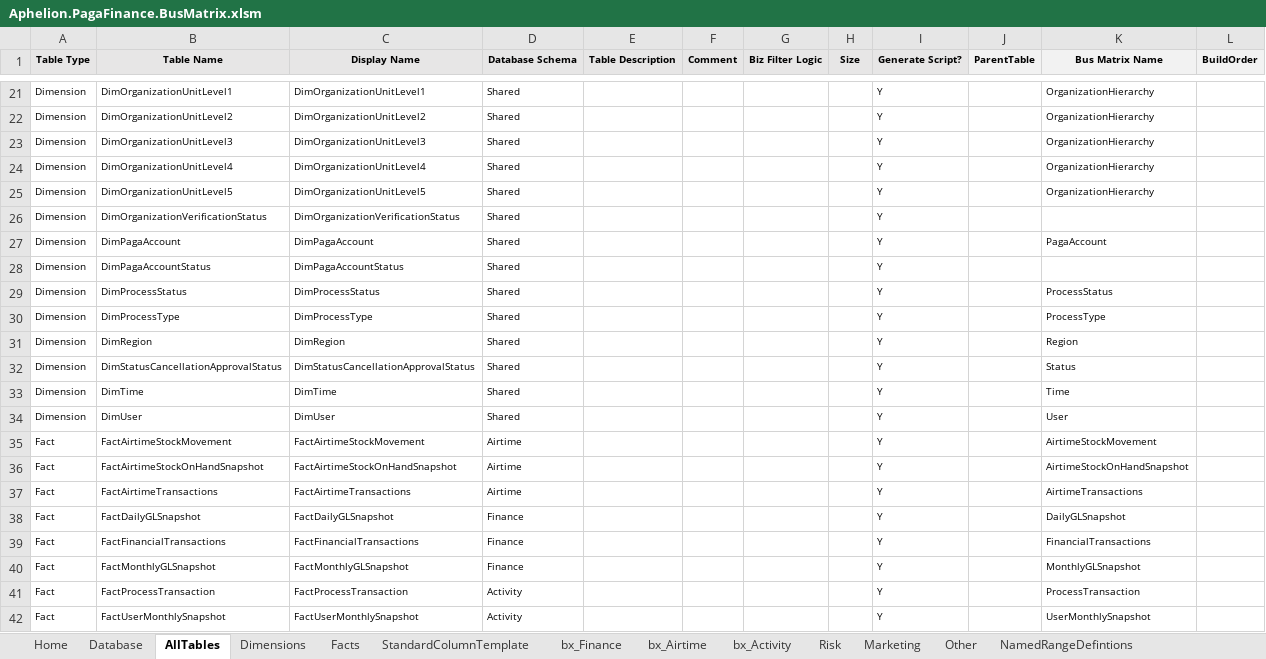
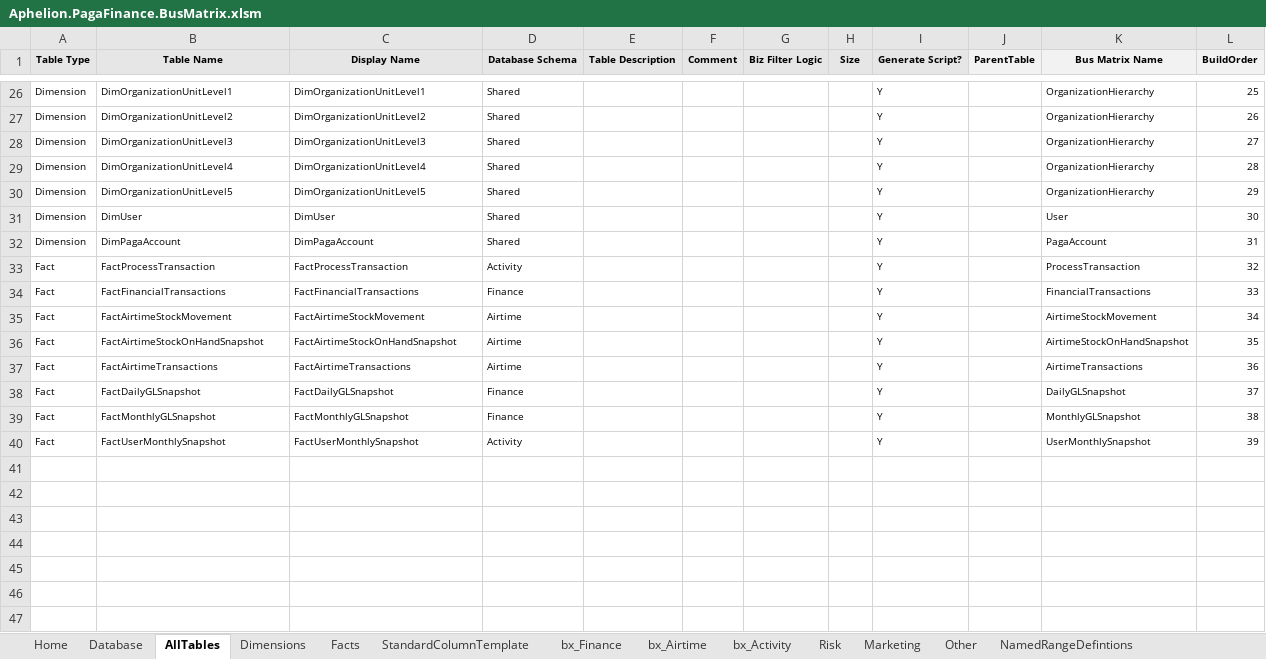
Before and after one commit to AphelionSoftware/Pagatech, an Excel workbook: Code Generators/EDW_DDL/Aphelion.PagaFinance.BusMatrix.xlsm, sheet AllTables, drawn as a sheet; only a part is shown, gaps mark what is left out; values as stored, in another font and other column widths than the file's, no borders; removed rows and columns are numbered as before the commit, all else as after; the diff covers the shown part only; the diff names each change by its address in the sheet, - before the commit and + after, or states it on an @@ line.

Commit message:
down to build order

```diff
--- a/Code Generators/EDW_DDL/Aphelion.PagaFinance.BusMatrix.xlsm (sheet AllTables)
+++ b/Code Generators/EDW_DDL/Aphelion.PagaFinance.BusMatrix.xlsm (sheet AllTables)
-L26 (BuildOrder): (empty)
+L26 (BuildOrder): 25
-L27 (BuildOrder): (empty)
+L27 (BuildOrder): 26
-L28 (BuildOrder): (empty)
+L28 (BuildOrder): 27
-L29 (BuildOrder): (empty)
+L29 (BuildOrder): 28
-L30 (BuildOrder): (empty)
+L30 (BuildOrder): 29
-row 26: Dimension | DimOrganizationVerificationStatus | DimOrganizationVerificationStatus | Shared |  |  |  |  | Y
-row 27: Dimension | DimPagaAccount | DimPagaAccount | Shared |  |  |  |  | Y |  | PagaAccount
-row 28: Dimension | DimPagaAccountStatus | DimPagaAccountStatus | Shared |  |  |  |  | Y
-row 29: Dimension | DimProcessStatus | DimProcessStatus | Shared |  |  |  |  | Y |  | ProcessStatus
-row 30: Dimension | DimProcessType | DimProcessType | Shared |  |  |  |  | Y |  | ProcessType
-row 31: Dimension | DimRegion | DimRegion | Shared |  |  |  |  | Y |  | Region
-row 32: Dimension | DimStatusCancellationApprovalStatus | DimStatusCancellationApprovalStatus | Shared |  |  |  |  | Y |  | Status
-row 33: Dimension | DimTime | DimTime | Shared |  |  |  |  | Y |  | Time
-L31 (BuildOrder): (empty)
+L31 (BuildOrder): 30
+row 32: Dimension | DimPagaAccount | DimPagaAccount | Shared |  |  |  |  | Y |  | PagaAccount | 31
+row 33: Fact | FactProcessTransaction | FactProcessTransaction | Activity |  |  |  |  | Y |  | ProcessTransaction | 32
+row 34: Fact | FactFinancialTransactions | FactFinancialTransactions | Finance |  |  |  |  | Y |  | FinancialTransactions | 33
-L35 (BuildOrder): (empty)
+L35 (BuildOrder): 34
-L36 (BuildOrder): (empty)
+L36 (BuildOrder): 35
-L37 (BuildOrder): (empty)
+L37 (BuildOrder): 36
-L38 (BuildOrder): (empty)
+L38 (BuildOrder): 37
-row 39: Fact | FactFinancialTransactions | FactFinancialTransactions | Finance |  |  |  |  | Y |  | FinancialTransactions
-L39 (BuildOrder): (empty)
+L39 (BuildOrder): 38
-row 41: Fact | FactProcessTransaction | FactProcessTransaction | Activity |  |  |  |  | Y |  | ProcessTransaction
-L40 (BuildOrder): (empty)
+L40 (BuildOrder): 39
```
Also changed, not shown: 12 added rows, 7 removed rows and 14 edited cells elsewhere in this sheet, sheet Dimensions, charts or pictures.
